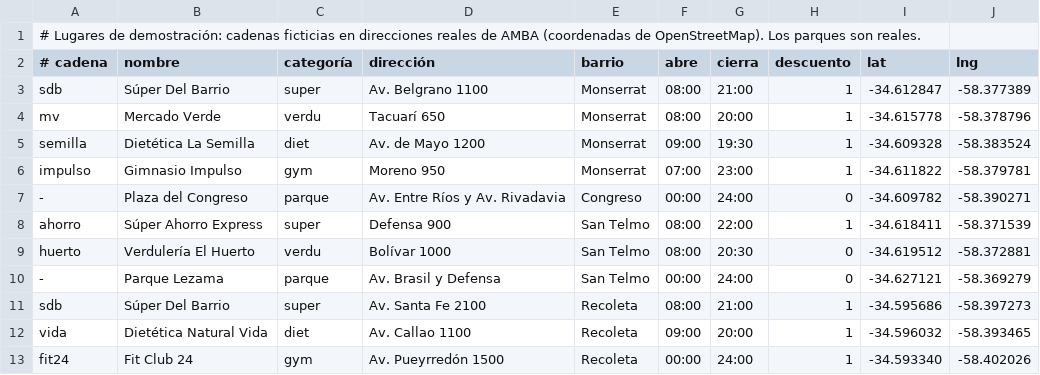
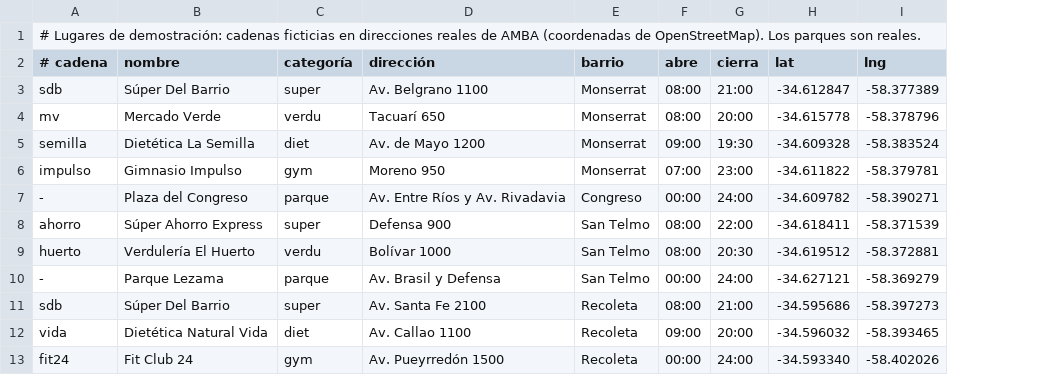
Before and after one commit to Valenpl/wopfit, a TSV file: backend/src/main/resources/demo/places.tsv, drawn as a sheet; only a part is shown; the diff names each change by its address in the sheet, - before the commit and + after, or states it on an @@ line.

```diff
--- a/backend/src/main/resources/demo/places.tsv
+++ b/backend/src/main/resources/demo/places.tsv
-column H (descuento), rows 3-13: 1 | 1 | 1 | 1 | 0 | 1 | 0 | 0 | 1 | 1 | 1
```
Also changed, not shown: 3 other files.
